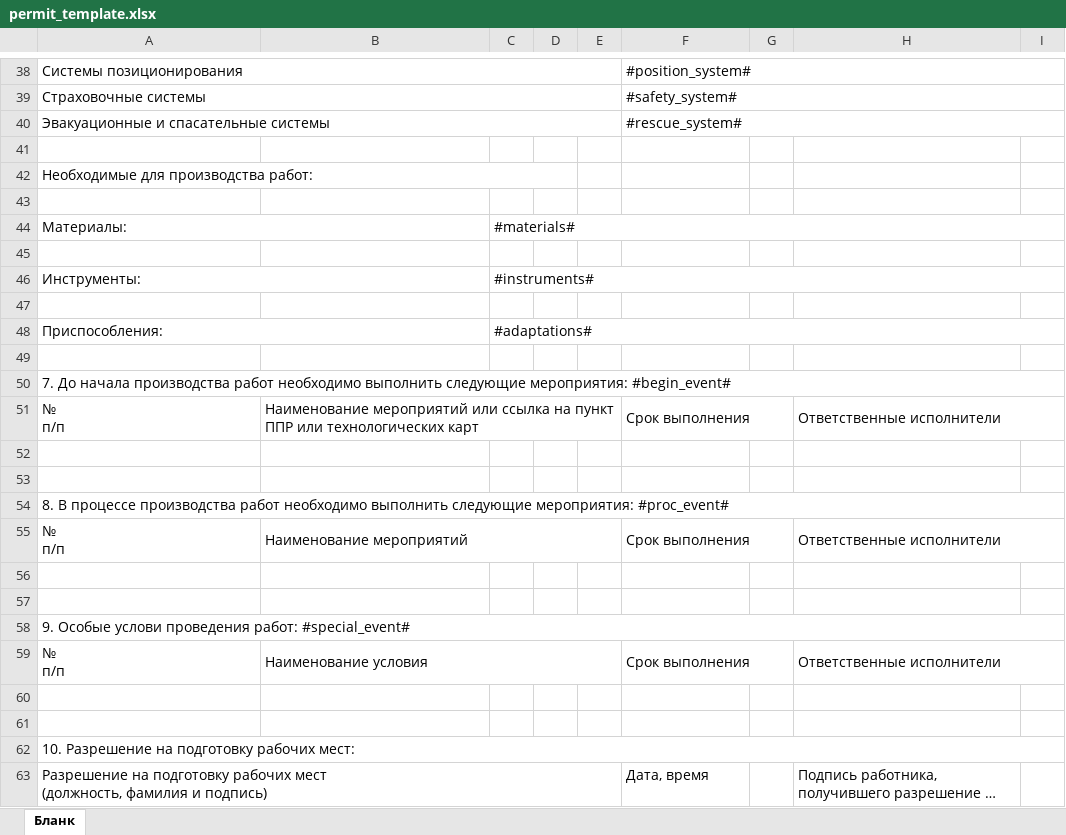
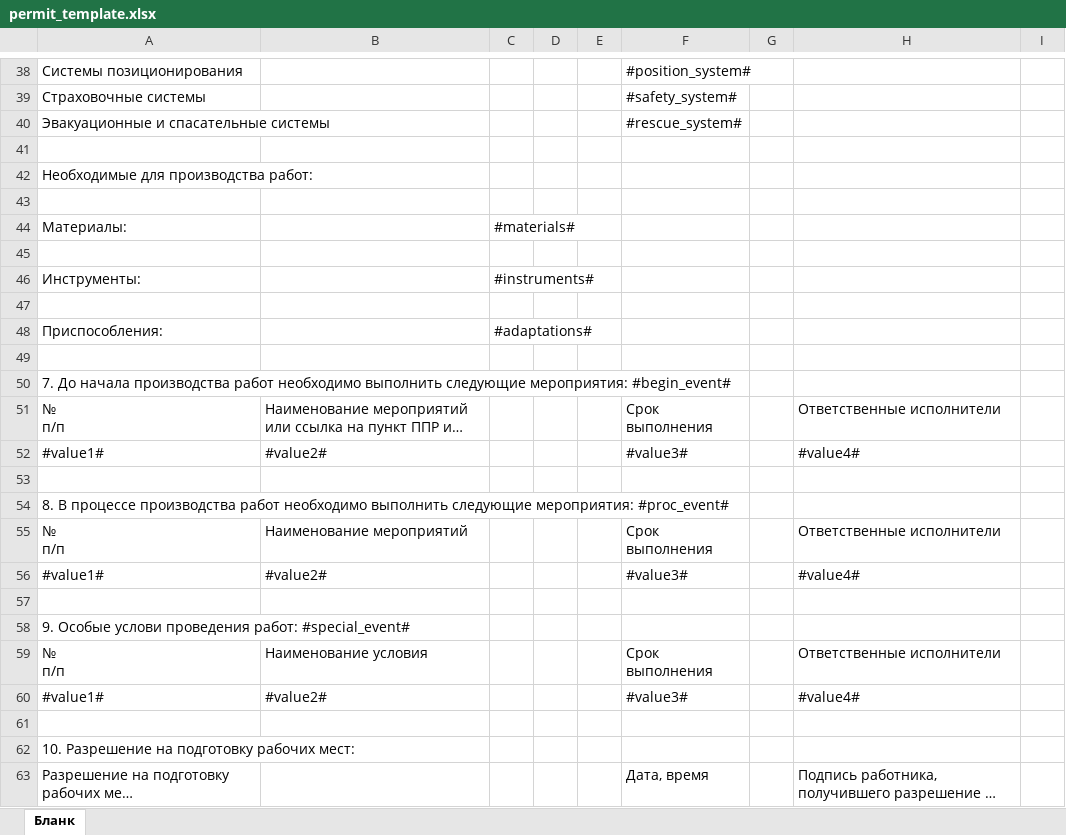
Before and after one commit to danilovEY/Work-permit, an Excel workbook: template/permit_template.xlsx, sheet Бланк, drawn as a sheet; only a part is shown, gaps mark what is left out; long unchanged cells end in …; values as stored, in another font and other column widths than the file's, no cell formats; removed rows and columns are numbered as before the commit, all else as after; the diff covers the shown part only; the diff names each change by its address in the sheet, - before the commit and + after, or states it on an @@ line.

```diff
--- a/template/permit_template.xlsx (sheet Бланк)
+++ b/template/permit_template.xlsx (sheet Бланк)
-A38:E38 merged
-F38:I38 merged
-A39:E39 merged
-F39:I39 merged
-A40:E40 merged
-F40:I40 merged
-A42:D42 merged
-A44:B44 merged
-C44:I44 merged
-A46:B46 merged
-C46:I46 merged
-A48:B48 merged
-C48:I48 merged
-A50:I50 merged
-B51:E51 merged
-F51:G51 merged
-H51:I51 merged
-row 52: (empty)
+row 52: #value1# | #value2# |  |  |  | #value3# |  | #value4#
-A54:I54 merged
-B55:E55 merged
-F55:G55 merged
-H55:I55 merged
-row 56: (empty)
+row 56: #value1# | #value2# |  |  |  | #value3# |  | #value4#
-A58:I58 merged
-B59:E59 merged
-F59:G59 merged
-H59:I59 merged
-row 60: (empty)
+row 60: #value1# | #value2# |  |  |  | #value3# |  | #value4#
-A62:I62 merged
-A63:E63 merged
```
Also changed, not shown: 3 removed rows, 2 edited cells and merged cells elsewhere in this sheet, cell formats, 3 other files.
